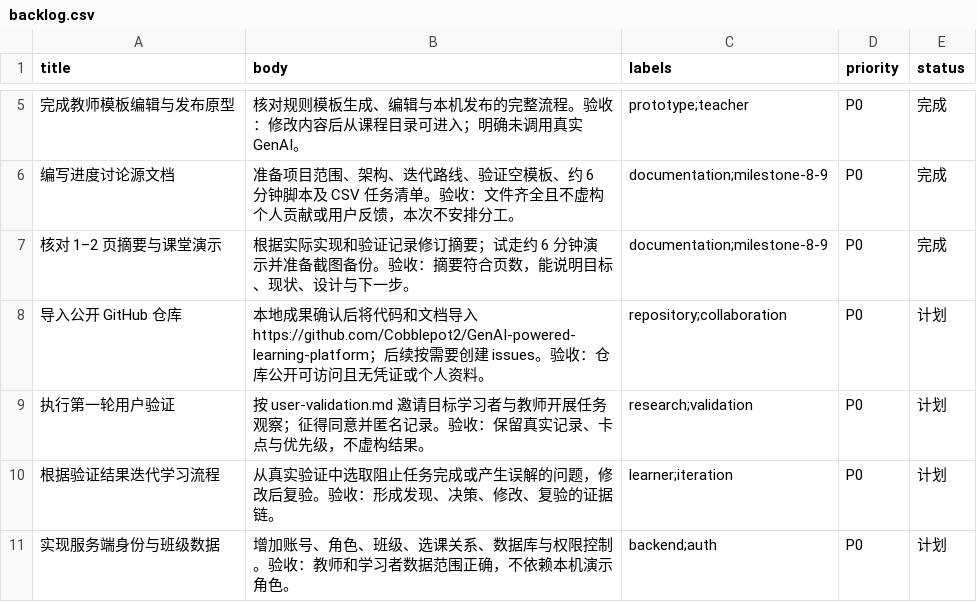
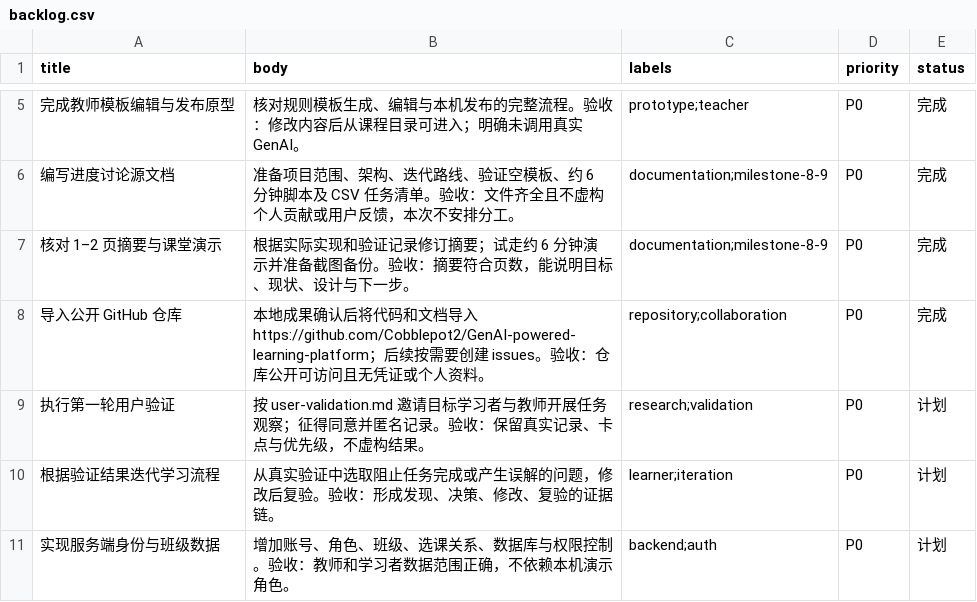
Before and after one commit to Cobblepot2/GenAI-powered-learning-platform, a CSV file: docs/backlog.csv, drawn as a sheet; only a part is shown, gaps mark what is left out.

Commit message:
Record completed milestone upload and verified task status

```diff
--- a/docs/backlog.csv
+++ b/docs/backlog.csv
@@ -7,3 +7,3 @@
 "核对 1–2 页摘要与课堂演示","根据实际实现和验证记录修订摘要；试走约 6 分钟演示并准备截图备份。验收：摘要符合页数，能说明目标、现状、设计与下一步。","documentation;milestone-8-9","P0","完成"
-"导入公开 GitHub 仓库","本地成果确认后将代码和文档导入 https://github.com/Cobblepot2/GenAI-powered-learning-platform；后续按需要创建 issues。验收：仓库公开可访问且无凭证或个人资料。","repository;collaboration","P0","计划"
+"导入公开 GitHub 仓库","本地成果确认后将代码和文档导入 https://github.com/Cobblepot2/GenAI-powered-learning-platform；后续按需要创建 issues。验收：仓库公开可访问且无凭证或个人资料。","repository;collaboration","P0","完成"
 "执行第一轮用户验证","按 user-validation.md 邀请目标学习者与教师开展任务观察；征得同意并匿名记录。验收：保留真实记录、卡点与优先级，不虚构结果。","research;validation","P0","计划"
```
Also changed, not shown: 1 other file.
